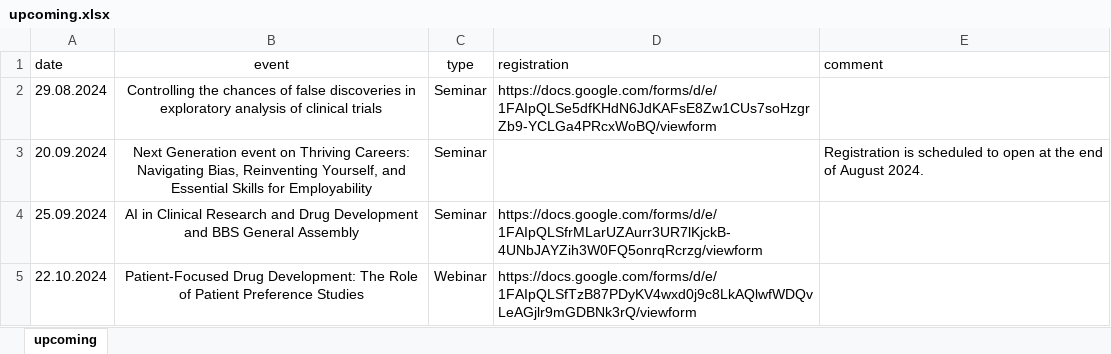
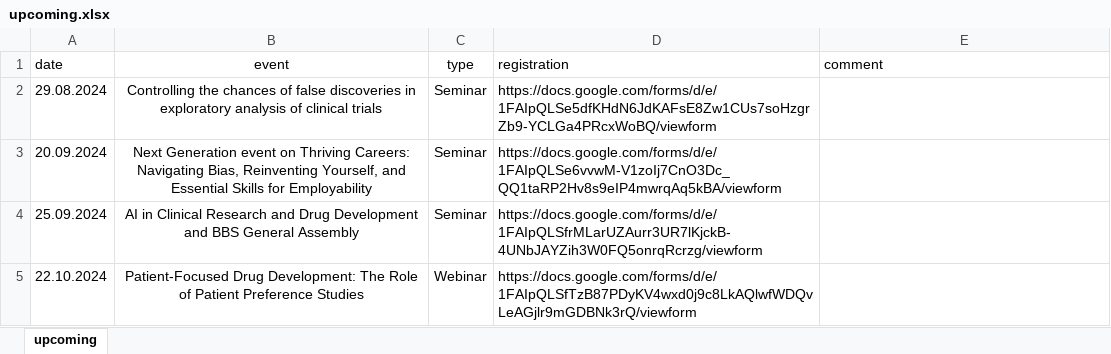
Before and after one commit to baselbiometrics/home, an Excel workbook: data/upcoming.xlsx, sheet upcoming, drawn as a sheet; values as stored, in another font and other column widths than the file's, no borders; charts and pictures not drawn; the diff names each change by its address in the sheet, - before the commit and + after, or states it on an @@ line.

Commit message:
* Add final agenda and registration link for BBS Next Gen Event on 20.09.2024

```diff
--- a/data/upcoming.xlsx (sheet upcoming)
+++ b/data/upcoming.xlsx (sheet upcoming)
-D3 (registration): (empty)
+D3 (registration): https://docs.google.com/forms/d/e/1FAIpQLSe6vvwM-V1zoIj7CnO3Dc_QQ1taRP2Hv8s9eIP4mwrqAq5kBA/viewform
-E3 (comment): Registration is scheduled to open at the end of August 2024.
+E3 (comment): (empty)
```
Also changed, not shown: 33 other files.
